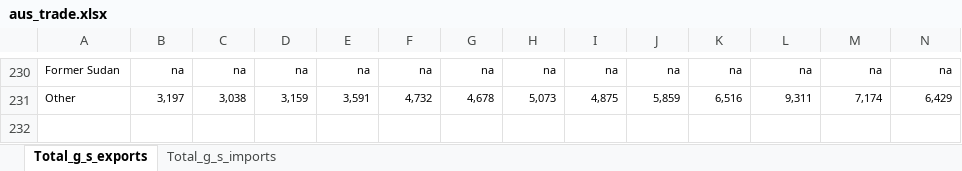
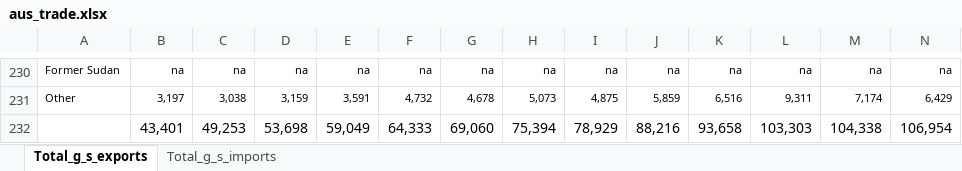
Before and after one commit to stepheng123/Final_Project_2020, an Excel workbook: Data/Machine Learning/aus_trade.xlsx, sheet Total_g_s_exports, drawn as a sheet; only a part is shown, gaps mark what is left out; values as stored, in another font and other column widths than the file's, no borders; rows hold the shown columns only; the diff names each change by its address in the sheet, - before the commit and + after, or states it on an @@ line.

```diff
--- a/Data/Machine Learning/aus_trade.xlsx (sheet Total_g_s_exports)
+++ b/Data/Machine Learning/aus_trade.xlsx (sheet Total_g_s_exports)
+row 232:  | 43,401 | 49,253 | 53,698 | 59,049 | 64,333 | 69,060 | 75,394 | 78,929 | 88,216 | 93,658 | 103,303 | 104,338 | 106,954
```
Also changed, not shown: sheet Total_g_s_imports, 3 other files.
